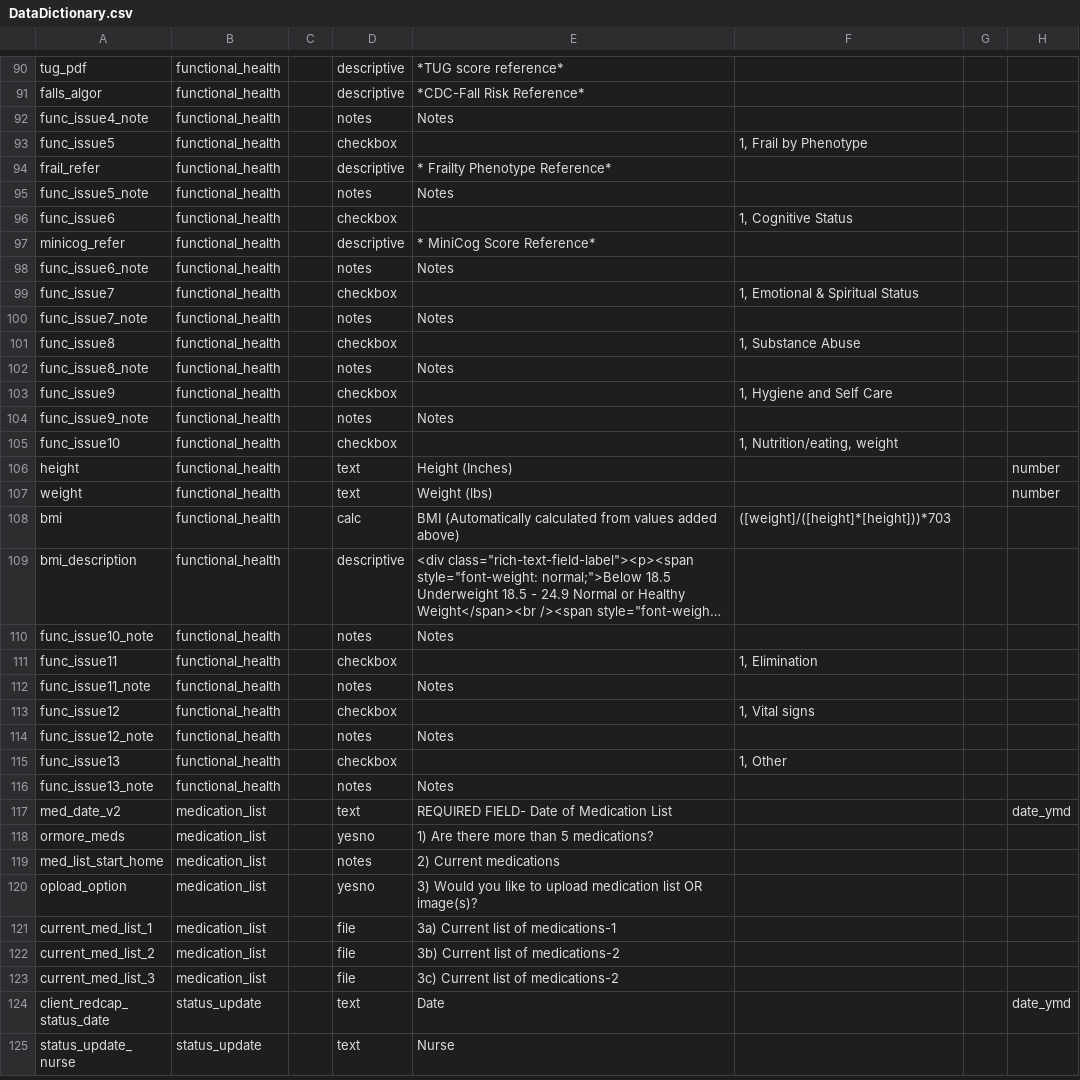
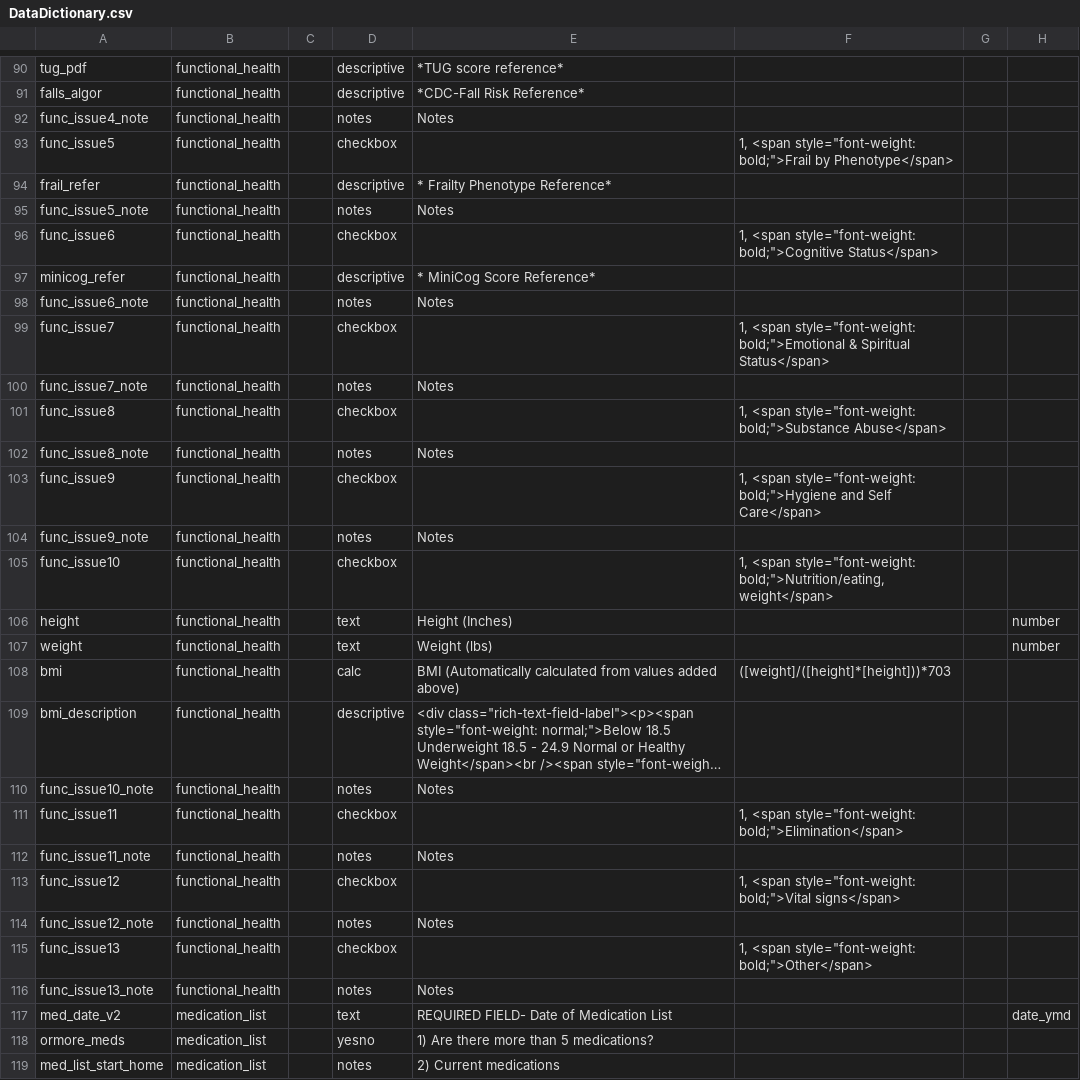
Before and after one commit to lcarlp/uvcnp, a CSV file: DataDictionary.csv, drawn as a sheet; only a part is shown, gaps mark what is left out; the shorter side is filled out with more unchanged rows; long unchanged cells end in …; the diff covers the shown part only; the diff names each change by its address in the sheet, - before the commit and + after, or states it on an @@ line.

Commit message:
Changed font to Bold for checkboxes in Social Context and Functional Health

```diff
--- a/DataDictionary.csv
+++ b/DataDictionary.csv
-F93: 1, Frail by Phenotype
+F93: 1, <span style="font-weight: bold;">Frail by Phenotype</span>
-F96: 1, Cognitive Status
+F96: 1, <span style="font-weight: bold;">Cognitive Status</span>
-F99: 1, Emotional & Spiritual Status
+F99: 1, <span style="font-weight: bold;">Emotional & Spiritual Status</span>
-F101: 1, Substance Abuse
+F101: 1, <span style="font-weight: bold;">Substance Abuse</span>
-F103: 1, Hygiene and Self Care
+F103: 1, <span style="font-weight: bold;">Hygiene and Self Care</span>
-F105: 1, Nutrition/eating, weight
+F105: 1, <span style="font-weight: bold;">Nutrition/eating, weight</span>
-F111: 1, Elimination
+F111: 1, <span style="font-weight: bold;">Elimination</span>
-F113: 1, Vital signs
+F113: 1, <span style="font-weight: bold;">Vital signs</span>
-F115: 1, Other
+F115: 1, <span style="font-weight: bold;">Other</span>
```
Also changed, not shown: 13 edited cells elsewhere in this file.
